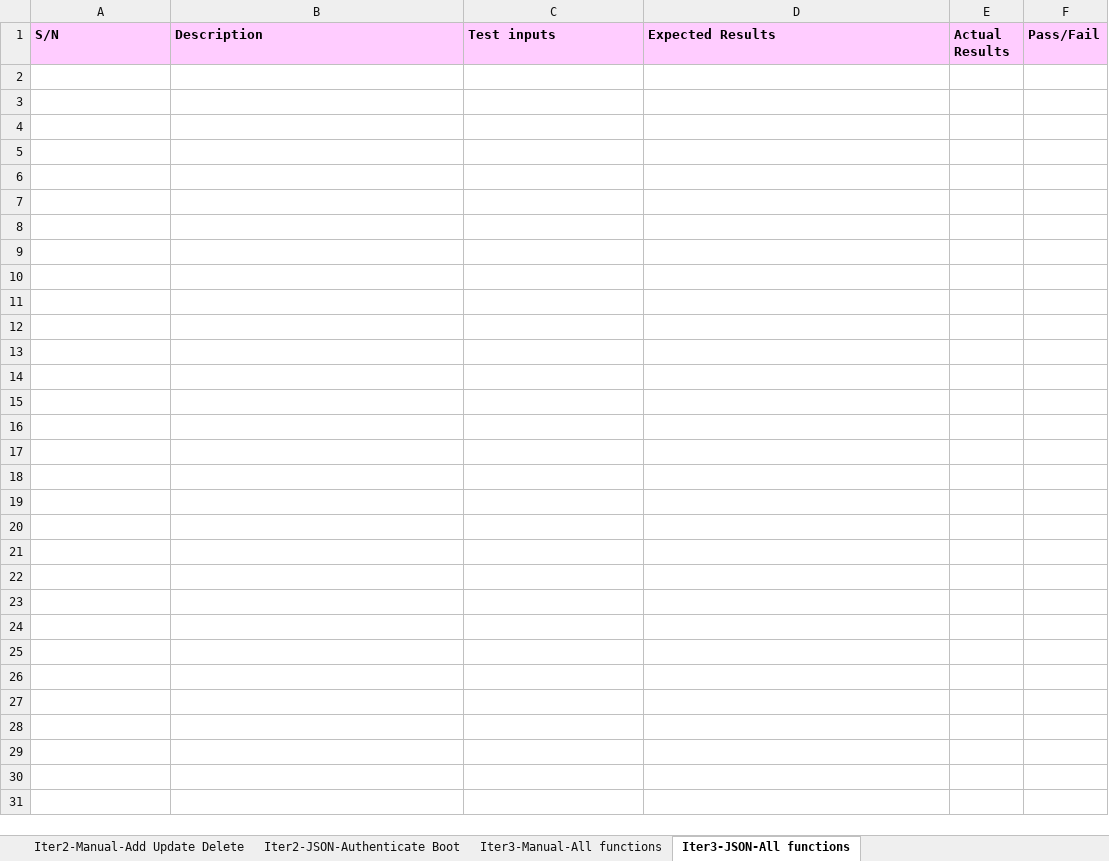
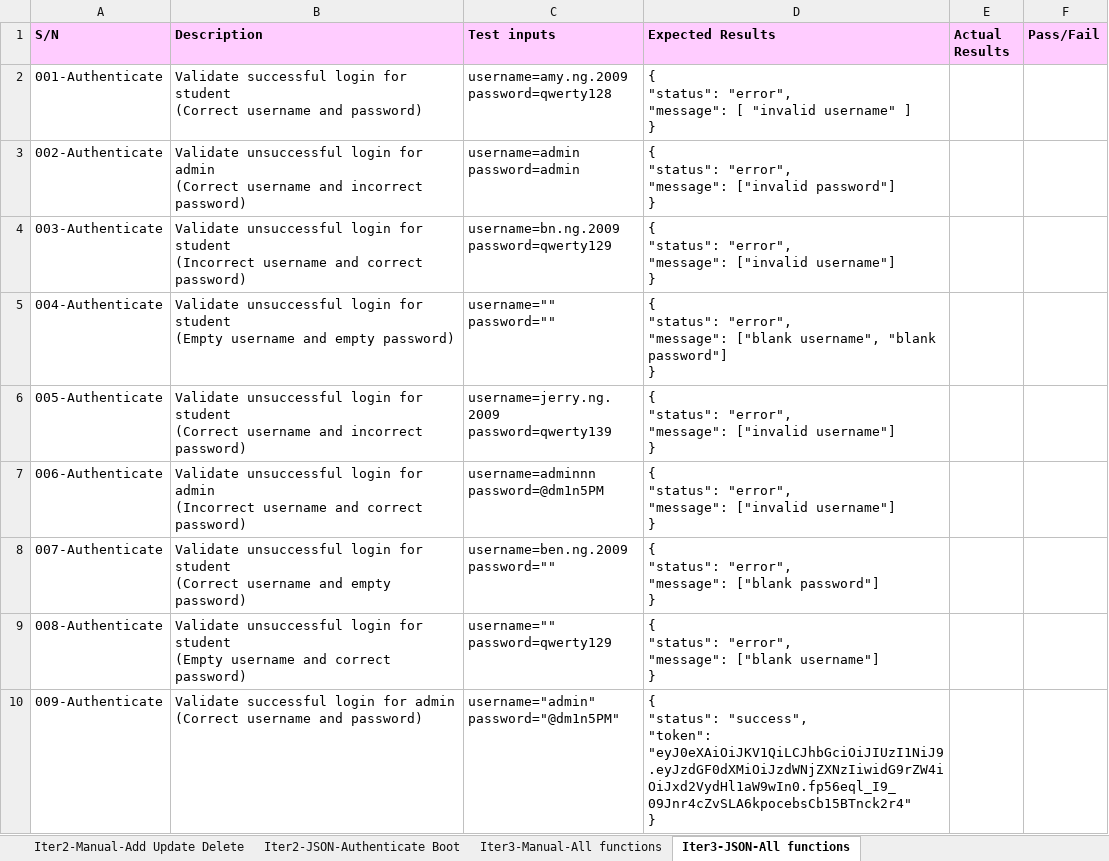
Before and after one commit to xbloh/Online-Course-Bidding-System-, an Excel workbook: testing/testcases.xlsx, sheet Iter3-JSON-All functions, drawn as a sheet; values as stored, in another font and other column widths than the file's, no borders; ↵ is a line break in a cell; the diff names each change by its address in the sheet, - before the commit and + after, or states it on an @@ line.

Commit message:
JSON - Authenticate
Updated testcases for JSON authentication

```diff
--- a/testing/testcases.xlsx (sheet Iter3-JSON-All functions)
+++ b/testing/testcases.xlsx (sheet Iter3-JSON-All functions)
+row 2: 001-Authenticate | Validate successful login for student ↵ (Correct username and password) | username=amy.ng.2009 ↵ password=qwerty128 | { ↵ "status": "error", ↵ "message": [ "invalid username" ] ↵ }
+row 3: 002-Authenticate | Validate unsuccessful login for admin ↵ (Correct username and incorrect password) | username=admin ↵ password=admin | { ↵ "status": "error", ↵ "message": ["invalid password"] ↵ }
+row 4: 003-Authenticate | Validate unsuccessful login for student ↵ (Incorrect username and correct password) | username=bn.ng.2009 ↵ password=qwerty129 | { ↵ "status": "error", ↵ "message": ["invalid username"] ↵ }
+row 5: 004-Authenticate | Validate unsuccessful login for student ↵ (Empty username and empty password) | username="" ↵ password="" | { ↵ "status": "error", ↵ "message": ["blank username", "blank password"] ↵ }
+row 6: 005-Authenticate | Validate unsuccessful login for student ↵ (Correct username and incorrect password) | username=jerry.ng.2009 ↵ password=qwerty139 | { ↵ "status": "error", ↵ "message": ["invalid username"] ↵ }
+row 7: 006-Authenticate | Validate unsuccessful login for admin ↵ (Incorrect username and correct password) | username=adminnn ↵ password=@dm1n5PM | { ↵ "status": "error", ↵ "message": ["invalid username"] ↵ }
+row 8: 007-Authenticate | Validate unsuccessful login for student ↵ (Correct username and empty password) | username=ben.ng.2009 ↵ password="" | { ↵ "status": "error", ↵ "message": ["blank password"] ↵ }
+row 9: 008-Authenticate | Validate unsuccessful login for student ↵ (Empty username and correct password) | username="" ↵ password=qwerty129 | { ↵ "status": "error", ↵ "message": ["blank username"] ↵ }
+row 10: 009-Authenticate | Validate successful login for admin ↵ (Correct username and password) | username="admin" ↵ password="@dm1n5PM" | { ↵ "status": "success", ↵ "token": "eyJ0eXAiOiJKV1QiLCJhbGciOiJIUzI1NiJ9.eyJzdGF0dXMiOiJzdWNjZXNzIiwidG9rZW4iOiJxd2VydHl1aW9wIn0.fp56eql_I9_09Jnr4cZvSLA6kpocebsCb15BTnck2r4" ↵ }
```
